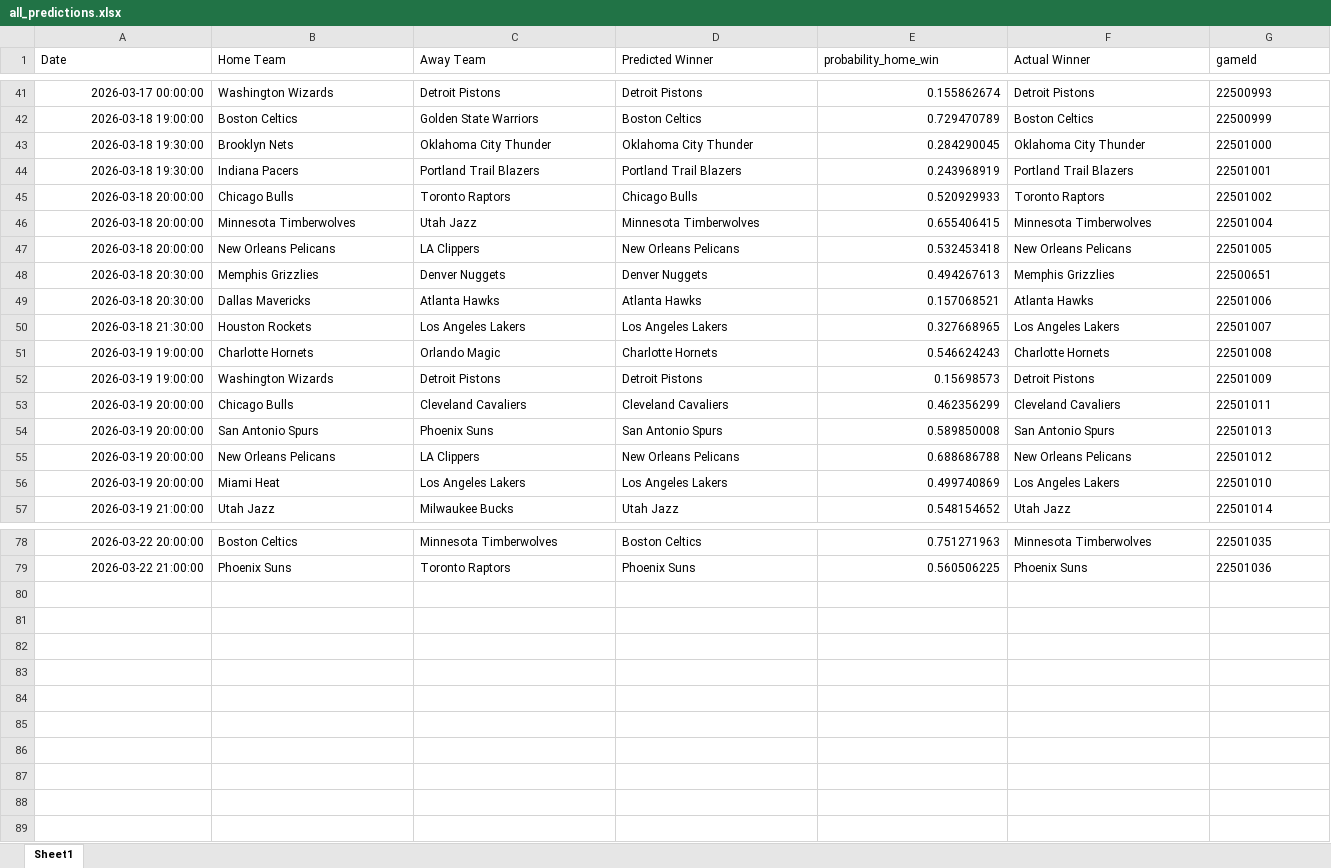
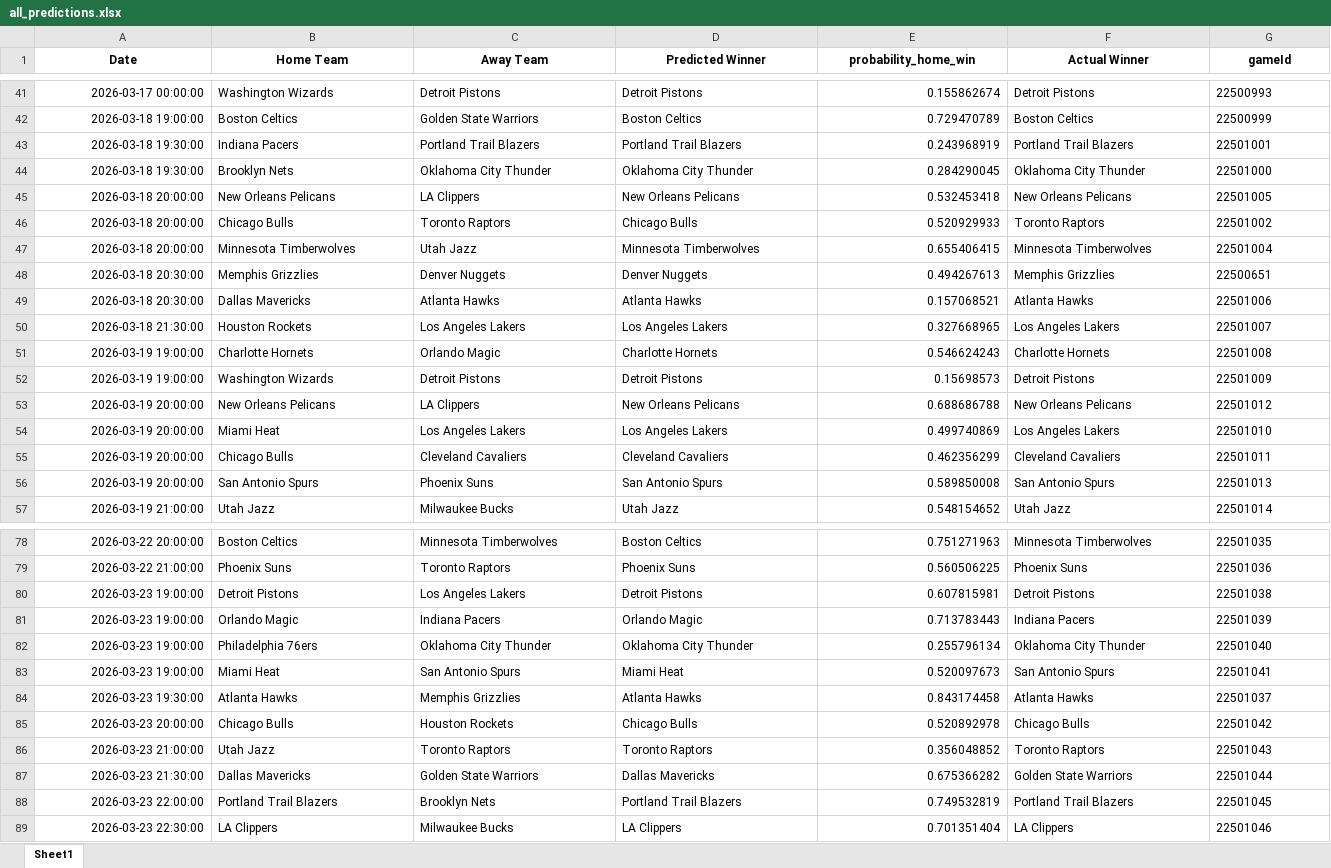
Before and after one commit to mgilzapa/NBA_predicts, an Excel workbook: output/all_predictions.xlsx, sheet Sheet1, drawn as a sheet; only a part is shown, gaps mark what is left out; values as stored, in another font and other column widths than the file's, no borders; the diff covers the shown part only; the diff names each change by its address in the sheet, - before the commit and + after, or states it on an @@ line.

```diff
--- a/output/all_predictions.xlsx (sheet Sheet1)
+++ b/output/all_predictions.xlsx (sheet Sheet1)
@@ A1:G1 bold: off → on, alignment: left → center @@
@@ row 44 moved to row 43: 2026-03-18 19:30:00 @@
@@ row 47 moved to row 45: 2026-03-18 20:00:00 @@
@@ row 55 moved to row 53: 2026-03-19 20:00:00 @@
@@ row 56 moved to row 54: 2026-03-19 20:00:00 @@
+row 80: 2026-03-23 19:00:00 | Detroit Pistons | Los Angeles Lakers | Detroit Pistons | 0.607815981 | Detroit Pistons | 22501038
+row 81: 2026-03-23 19:00:00 | Orlando Magic | Indiana Pacers | Orlando Magic | 0.713783443 | Indiana Pacers | 22501039
+row 82: 2026-03-23 19:00:00 | Philadelphia 76ers | Oklahoma City Thunder | Oklahoma City Thunder | 0.255796134 | Oklahoma City Thunder | 22501040
+row 83: 2026-03-23 19:00:00 | Miami Heat | San Antonio Spurs | Miami Heat | 0.520097673 | San Antonio Spurs | 22501041
+row 84: 2026-03-23 19:30:00 | Atlanta Hawks | Memphis Grizzlies | Atlanta Hawks | 0.843174458 | Atlanta Hawks | 22501037
+row 85: 2026-03-23 20:00:00 | Chicago Bulls | Houston Rockets | Chicago Bulls | 0.520892978 | Chicago Bulls | 22501042
+row 86: 2026-03-23 21:00:00 | Utah Jazz | Toronto Raptors | Toronto Raptors | 0.356048852 | Toronto Raptors | 22501043
+row 87: 2026-03-23 21:30:00 | Dallas Mavericks | Golden State Warriors | Dallas Mavericks | 0.675366282 | Golden State Warriors | 22501044
+row 88: 2026-03-23 22:00:00 | Portland Trail Blazers | Brooklyn Nets | Portland Trail Blazers | 0.749532819 | Portland Trail Blazers | 22501045
+row 89: 2026-03-23 22:30:00 | LA Clippers | Milwaukee Bucks | LA Clippers | 0.701351404 | LA Clippers | 22501046
```
Also changed, not shown: 18 moved rows and 1 edited cell elsewhere in this sheet, output/predictions.xlsx, 3 other files.
